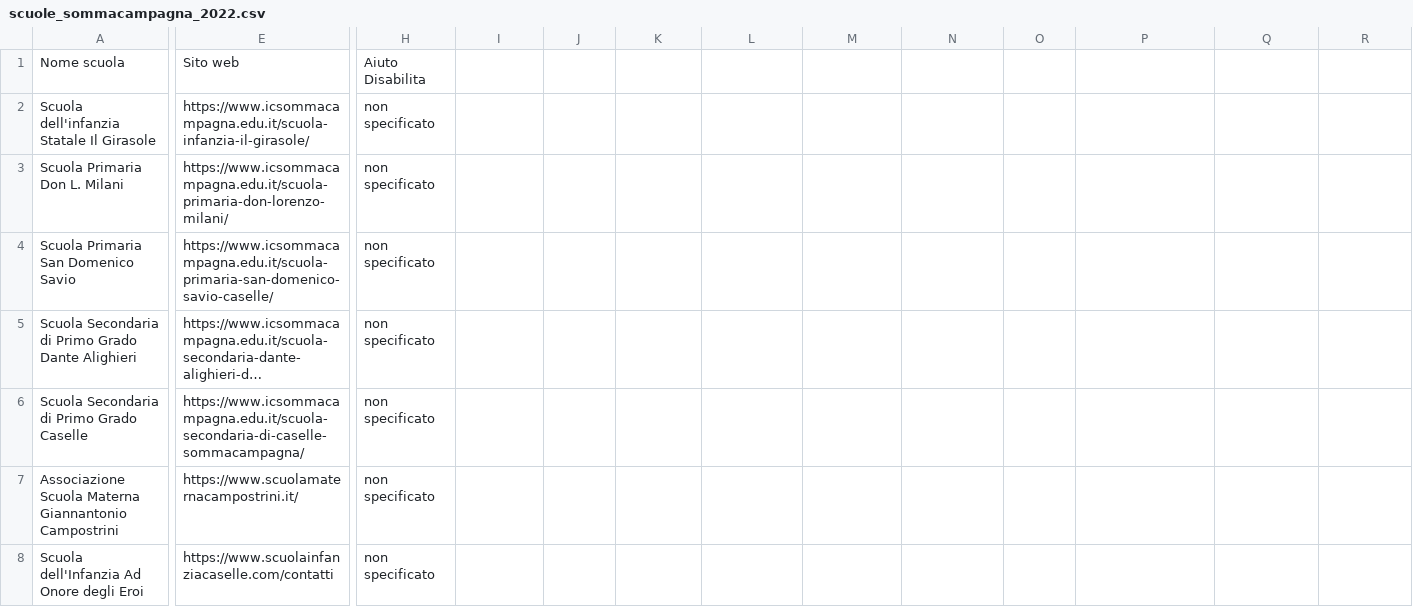
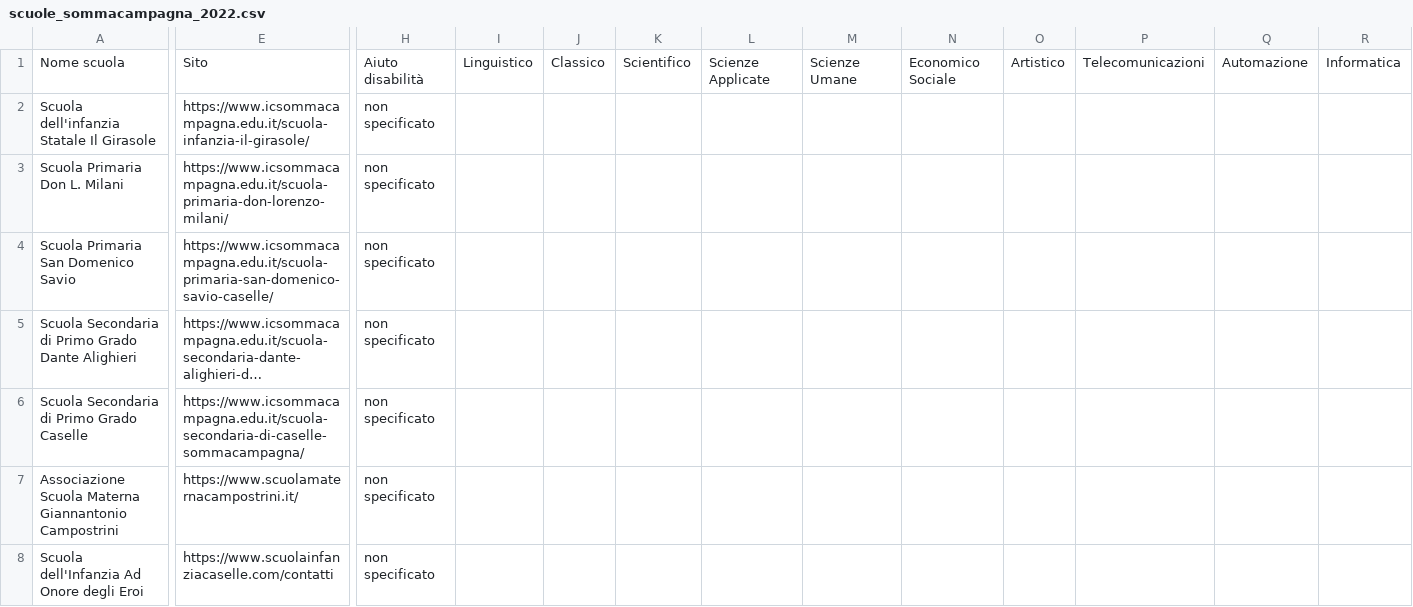
Before and after one commit to Merrick3/3Scuole, a CSV file: 3Scuole-main/lavoro/dati_aggiornati/scuole_sommacampagna_2022.csv, drawn as a sheet; only a part is shown, gaps mark what is left out; long unchanged cells end in …; the diff covers the shown part only; the diff names each change by its address in the sheet, - before the commit and + after, or states it on an @@ line.

Commit message:
Update scuole_sommacampagna_2022.csv

```diff
--- a/3Scuole-main/lavoro/dati_aggiornati/scuole_sommacampagna_2022.csv
+++ b/3Scuole-main/lavoro/dati_aggiornati/scuole_sommacampagna_2022.csv
-E1: Sito web
+E1: Sito
-H1: Aiuto Disabilita
+H1: Aiuto disabilità
-I1: (empty)
+I1: Linguistico
-J1: (empty)
+J1: Classico
-K1: (empty)
+K1: Scientifico
-L1: (empty)
+L1: Scienze Applicate
-M1: (empty)
+M1: Scienze Umane
-N1: (empty)
+N1: Economico Sociale
-O1: (empty)
+O1: Artistico
-P1: (empty)
+P1: Telecomunicazioni
-Q1: (empty)
+Q1: Automazione
-R1: (empty)
+R1: Informatica
```
Also changed, not shown: 7 edited cells elsewhere in this file.
